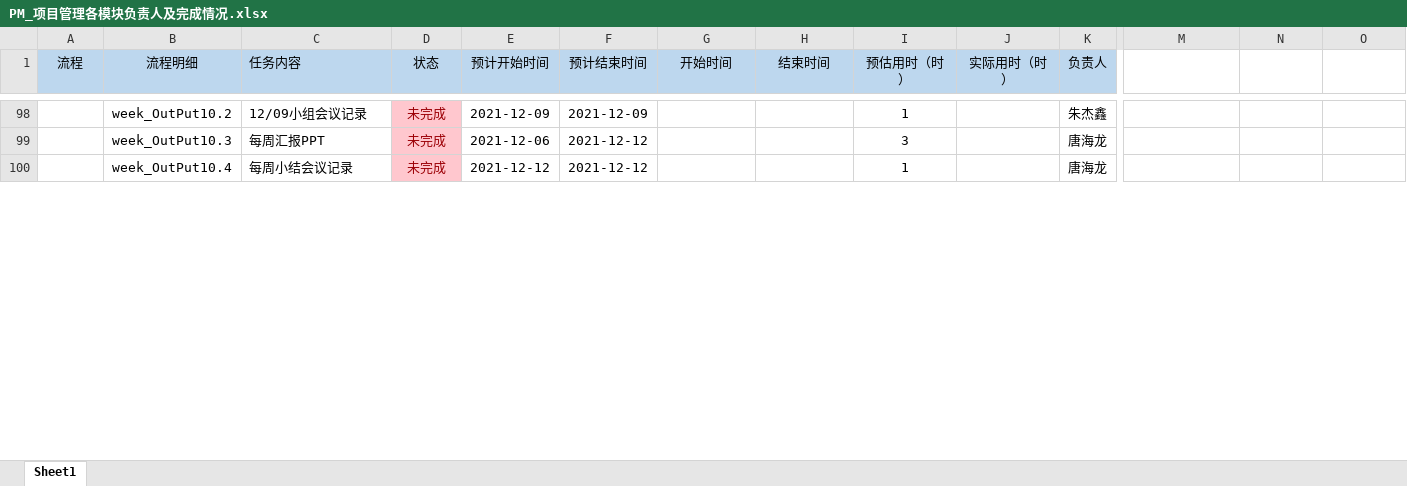
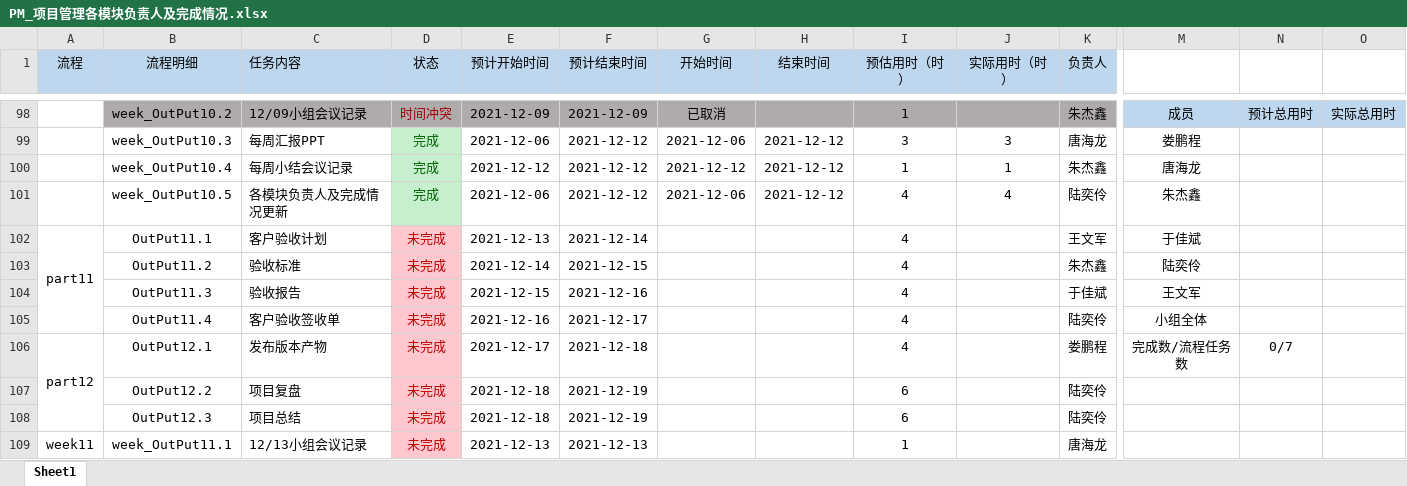
Before and after one commit to byurself/ndky_cx_pm_g1, an Excel workbook: PM_LSN_KYGA/PM_项目管理各模块负责人及完成情况.xlsx, sheet Sheet1, drawn as a sheet; only a part is shown, gaps mark what is left out; values as stored, in another font and other column widths than the file's, no borders; addresses are those after the commit; rows hold the shown columns only; the diff covers the shown part only; the diff names each change by its address in the sheet, - before the commit and + after, or states it on an @@ line.

Commit message:
[PM_WEEK10][TBC]更新项目管理各模块负责人及完成情况

```diff
--- a/PM_LSN_KYGA/PM_项目管理各模块负责人及完成情况.xlsx (sheet Sheet1)
+++ b/PM_LSN_KYGA/PM_项目管理各模块负责人及完成情况.xlsx (sheet Sheet1)
-B98:C98 fill: none
+B98:C98 fill: #AFABAB
-D98 (状态): 未完成
+D98 (状态): 时间冲突
-D98 fill: #FFC7CE
+D98 fill: #AFABAB
-E98:K98 fill: none
+E98:K98 fill: #AFABAB
-G98 (开始时间): (empty)
+G98 (开始时间): 已取消
-M98: (empty)
+M98: 成员
-M98:O98 fill: none
+M98:O98 fill: #BDD7EE
-N98: (empty)
+N98: 预计总用时
-O98: (empty)
+O98: 实际总用时
-D99 (状态): 未完成
+D99 (状态): 完成
@@ D99 fill: #FFC7CE → #C6EFCE, text colour: #9C0006 → #006100 @@
-G99 (开始时间): (empty)
+G99 (开始时间): 2021-12-06
-H99 (结束时间): (empty)
+H99 (结束时间): 2021-12-12
-J99 (实际用时（时）): (empty)
+J99 (实际用时（时）): 3
-M99: (empty)
+M99: 娄鹏程
+row 100:  | week_OutPut10.4 | 每周小结会议记录 | 完成 | 2021-12-12 | 2021-12-12 | 2021-12-12 | 2021-12-12 | 1 | 1 | 朱杰鑫 | 唐海龙
+row 101:  | week_OutPut10.5 | 各模块负责人及完成情况更新 | 完成 | 2021-12-06 | 2021-12-12 | 2021-12-06 | 2021-12-12 | 4 | 4 | 陆奕伶 | 朱杰鑫
+row 102: part11 | OutPut11.1 | 客户验收计划 | 未完成 | 2021-12-13 | 2021-12-14 |  |  | 4 |  | 王文军 | 于佳斌
+row 103:  | OutPut11.2 | 验收标准 | 未完成 | 2021-12-14 | 2021-12-15 |  |  | 4 |  | 朱杰鑫 | 陆奕伶
+row 104:  | OutPut11.3 | 验收报告 | 未完成 | 2021-12-15 | 2021-12-16 |  |  | 4 |  | 于佳斌 | 王文军
+row 105:  | OutPut11.4 | 客户验收签收单 | 未完成 | 2021-12-16 | 2021-12-17 |  |  | 4 |  | 陆奕伶 | 小组全体
+row 106: part12 | OutPut12.1 | 发布版本产物 | 未完成 | 2021-12-17 | 2021-12-18 |  |  | 4 |  | 娄鹏程 | 完成数/流程任务数 | 0/7
+row 107:  | OutPut12.2 | 项目复盘 | 未完成 | 2021-12-18 | 2021-12-19 |  |  | 6 |  | 陆奕伶
+row 108:  | OutPut12.3 | 项目总结 | 未完成 | 2021-12-18 | 2021-12-19 |  |  | 6 |  | 陆奕伶
-A109 (流程): (empty)
+A109 (流程): week11
+A109:A113 merged
-B109 (流程明细): week_OutPut10.4
+B109 (流程明细): week_OutPut11.1
-C109 (任务内容): 每周小结会议记录
+C109 (任务内容): 12/13小组会议记录
-D109 text colour: #9C0006
+D109 text colour: #C00000
-E109 (预计开始时间): 2021-12-12
+E109 (预计开始时间): 2021-12-13
-F109 (预计结束时间): 2021-12-12
+F109 (预计结束时间): 2021-12-13
```
Also changed, not shown: 3 added rows, 32 edited cells, cell formats and merged cells elsewhere in this sheet.
